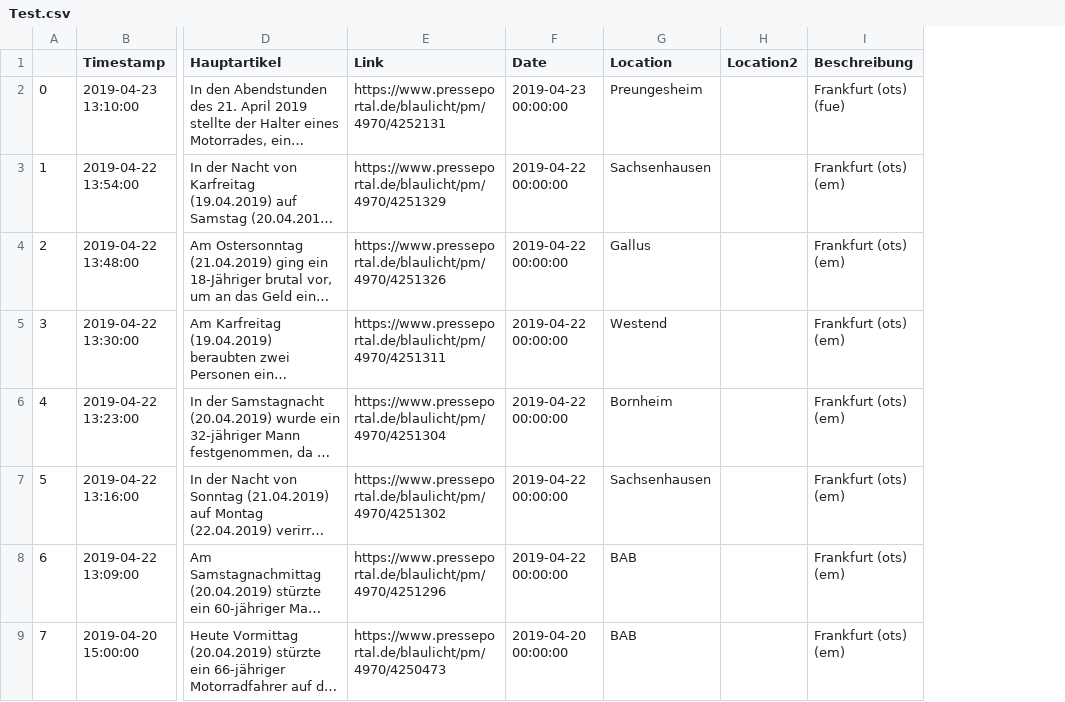
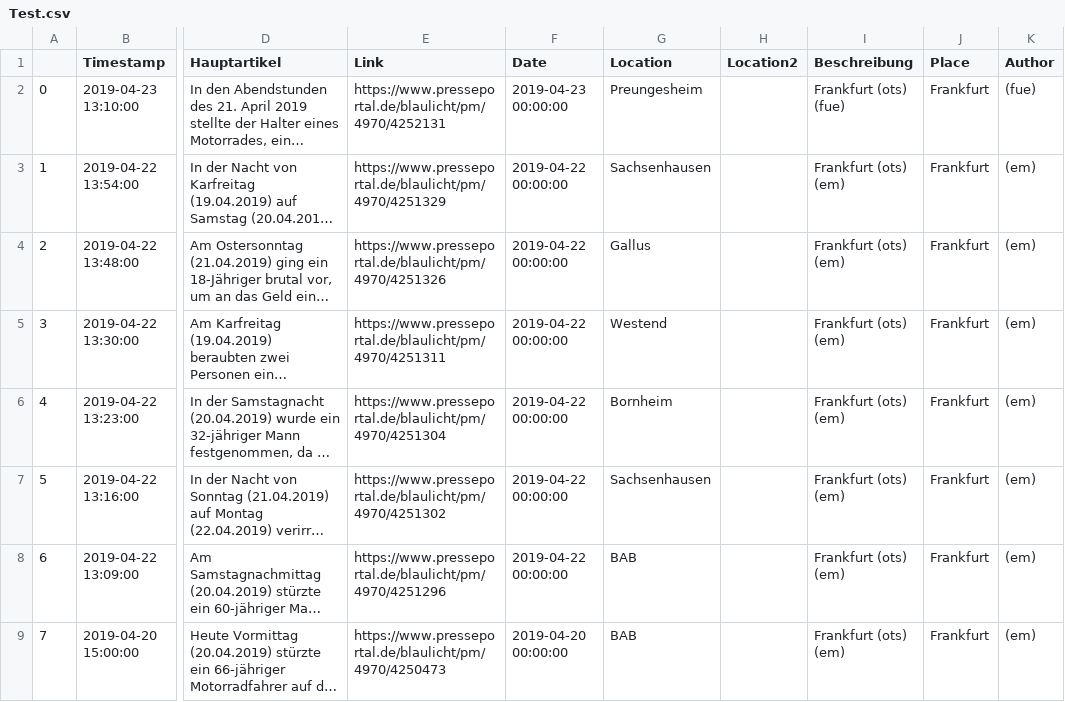
Before and after one commit to AdastraSaM/polizeiberichte_scraper, a CSV file: out/Test.csv, drawn as a sheet; only a part is shown, gaps mark what is left out; long unchanged cells end in …; the diff names each change by its address in the sheet, - before the commit and + after, or states it on an @@ line.

Commit message:
Added extraction of place and author metadata. Changed the name of the output

```diff
--- a/out/Test.csv
+++ b/out/Test.csv
+column J (Place), rows 2-9: all Frankfurt
+column K (Author), rows 2-9: (fue) | (em) | (em) | (em) | (em) | (em) | (em) | (em)
```
Also changed, not shown: 3 other files.
